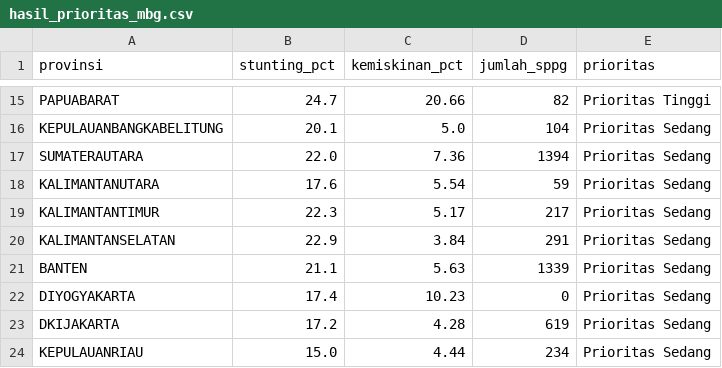
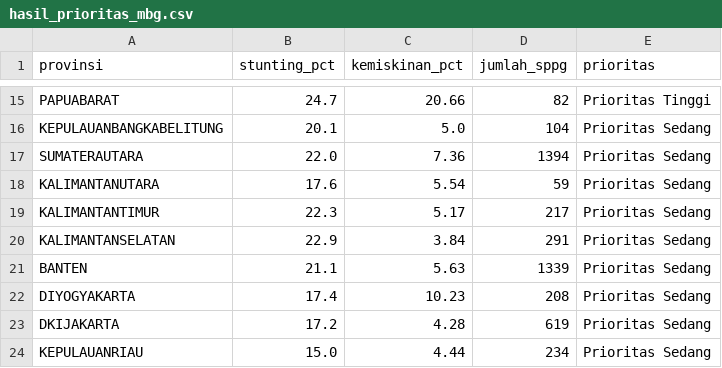
Before and after one commit to adityadoang/Distribusi-MBG, a CSV file: hasil_prioritas_mbg.csv, drawn as a sheet; only a part is shown, gaps mark what is left out.

Commit message:
fix missing data

```diff
--- a/hasil_prioritas_mbg.csv
+++ b/hasil_prioritas_mbg.csv
@@ -21,3 +21,3 @@ KALIMANTANSELATAN,22.9,3.84,291,Prioritas Sedang
 BANTEN,21.1,5.63,1339,Prioritas Sedang
-DIYOGYAKARTA,17.4,10.23,0,Prioritas Sedang
+DIYOGYAKARTA,17.4,10.23,208,Prioritas Sedang
 DKIJAKARTA,17.2,4.28,619,Prioritas Sedang
```
Also changed, not shown: 1 other file.
